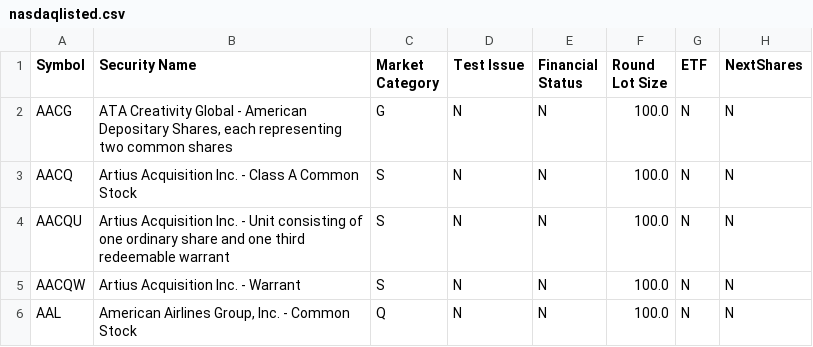
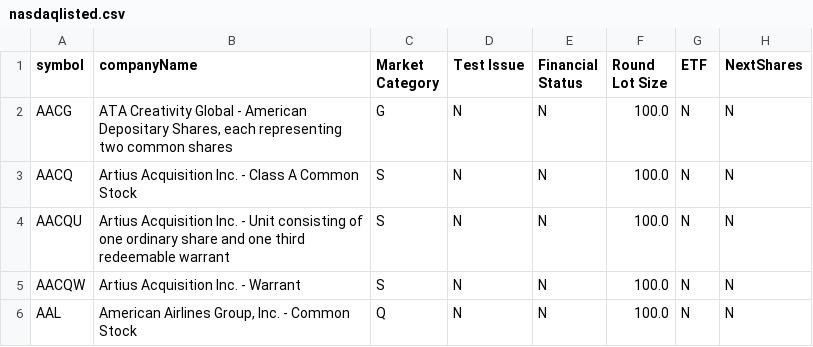
Before and after one commit to Stock-Stalker/predictor, a CSV file: predictor/utils/nasdaqlisted.csv, drawn as a sheet; only a part is shown.

Commit message:
[update] nasdaqlisted.csv headings, created Symbols schema for mongoose.

```diff
--- a/predictor/utils/nasdaqlisted.csv
+++ b/predictor/utils/nasdaqlisted.csv
@@ -1,2 +1,2 @@
-Symbol,Security Name,Market Category,Test Issue,Financial Status,Round Lot Size,ETF,NextShares
+symbol,companyName,Market Category,Test Issue,Financial Status,Round Lot Size,ETF,NextShares
 AACG,"ATA Creativity Global - American Depositary Shares, each representing two common shares",G,N,N,100.0,N,N
```
